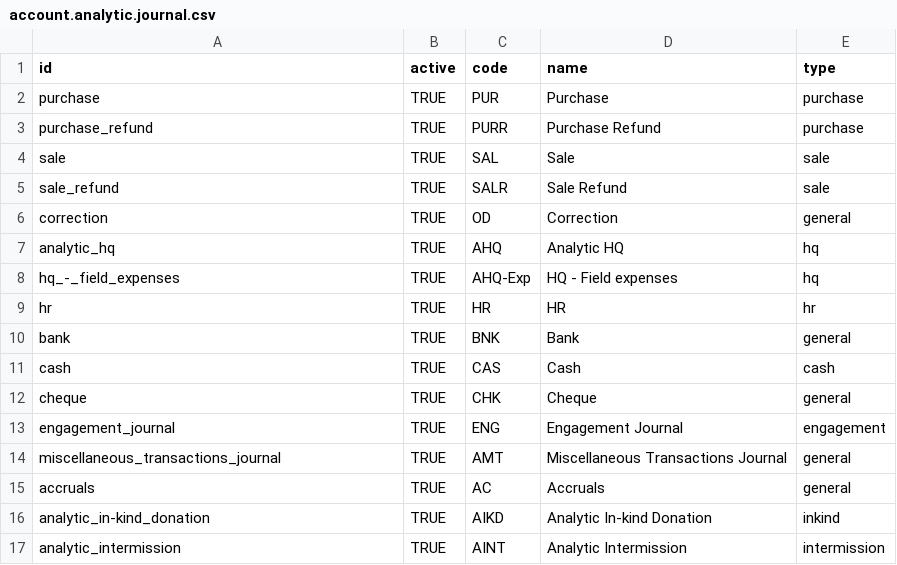
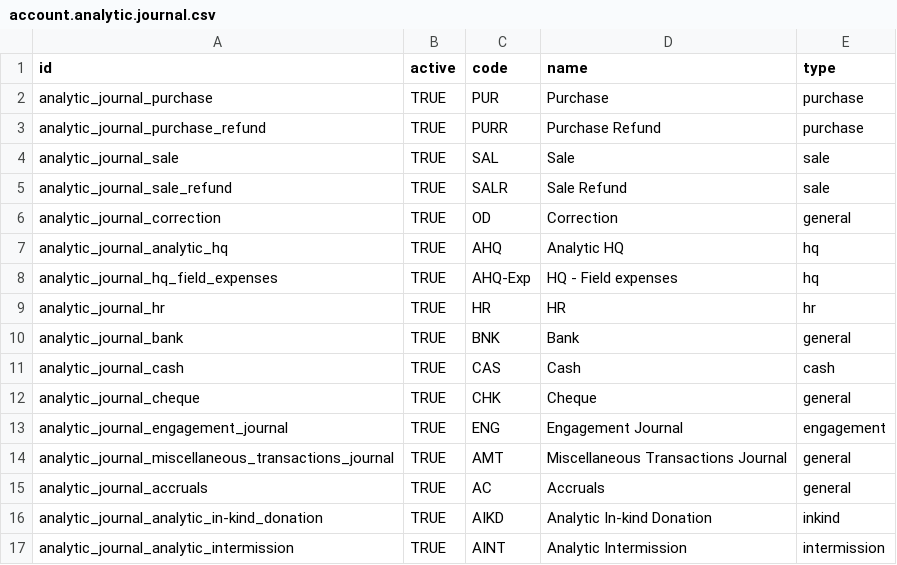
Before and after one commit to Unifield/unifield-server, a CSV file: msf_sync_data_post_synchro/data/account.analytic.journal.csv, drawn as a sheet.

```diff
--- a/msf_sync_data_post_synchro/data/account.analytic.journal.csv
+++ b/msf_sync_data_post_synchro/data/account.analytic.journal.csv
@@ -1,17 +1,17 @@
 "id","active","code","name","type"
-"purchase","TRUE","PUR","Purchase","purchase"
-"purchase_refund","TRUE","PURR","Purchase Refund","purchase"
-"sale","TRUE","SAL","Sale","sale"
-"sale_refund","TRUE","SALR","Sale Refund","sale"
-"correction","TRUE","OD","Correction","general"
-"analytic_hq","TRUE","AHQ","Analytic HQ","hq"
-"hq_-_field_expenses","TRUE","AHQ-Exp","HQ - Field expenses","hq"
-"hr","TRUE","HR","HR","hr"
-"bank","TRUE","BNK","Bank","general"
-"cash","TRUE","CAS","Cash","cash"
-"cheque","TRUE","CHK","Cheque","general"
-"engagement_journal","TRUE","ENG","Engagement Journal","engagement"
-"miscellaneous_transactions_journal","TRUE","AMT","Miscellaneous Transactions Journal","general"
-"accruals","TRUE","AC","Accruals","general"
-"analytic_in-kind_donation","TRUE","AIKD","Analytic In-kind Donation","inkind"
-"analytic_intermission","TRUE","AINT","Analytic Intermission","intermission"
+"analytic_journal_purchase","TRUE","PUR","Purchase","purchase"
+"analytic_journal_purchase_refund","TRUE","PURR","Purchase Refund","purchase"
+"analytic_journal_sale","TRUE","SAL","Sale","sale"
+"analytic_journal_sale_refund","TRUE","SALR","Sale Refund","sale"
+"analytic_journal_correction","TRUE","OD","Correction","general"
+"analytic_journal_analytic_hq","TRUE","AHQ","Analytic HQ","hq"
+"analytic_journal_hq_field_expenses","TRUE","AHQ-Exp","HQ - Field expenses","hq"
+"analytic_journal_hr","TRUE","HR","HR","hr"
+"analytic_journal_bank","TRUE","BNK","Bank","general"
+"analytic_journal_cash","TRUE","CAS","Cash","cash"
+"analytic_journal_cheque","TRUE","CHK","Cheque","general"
+"analytic_journal_engagement_journal","TRUE","ENG","Engagement Journal","engagement"
+"analytic_journal_miscellaneous_transactions_journal","TRUE","AMT","Miscellaneous Transactions Journal","general"
+"analytic_journal_accruals","TRUE","AC","Accruals","general"
+"analytic_journal_analytic_in-kind_donation","TRUE","AIKD","Analytic In-kind Donation","inkind"
+"analytic_journal_analytic_intermission","TRUE","AINT","Analytic Intermission","intermission"
```
Also changed, not shown: msf_sync_data_hq/data/product.category.csv, msf_sync_data_hq/data/product.nomenclature.csv, 2 other files.
